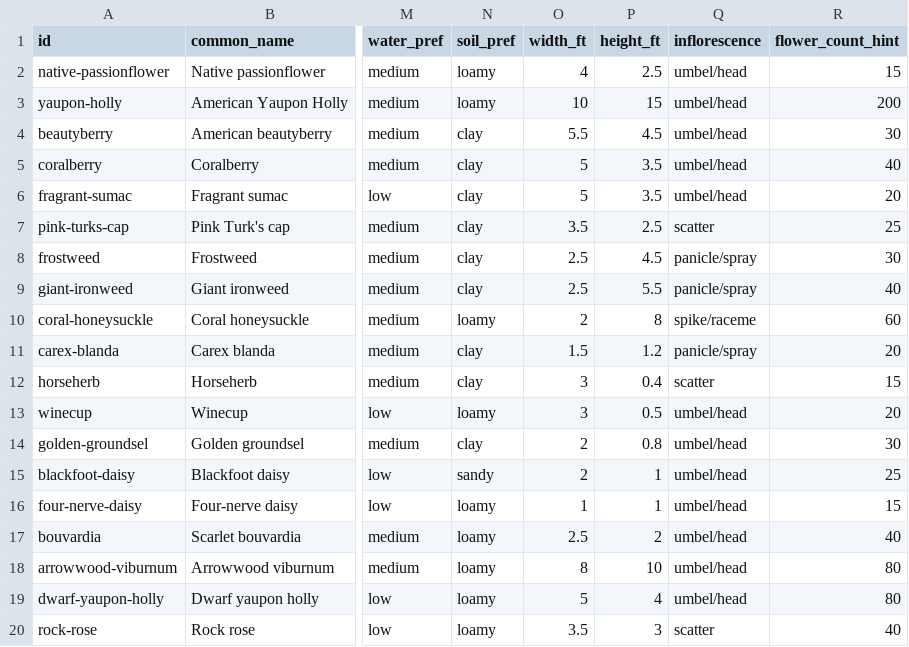
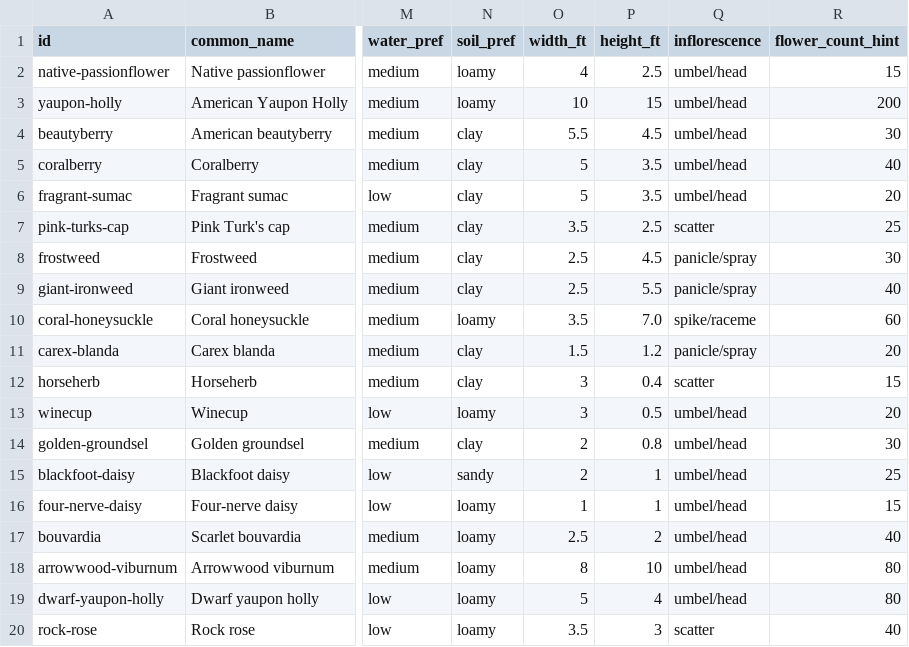
Before and after one commit to johntron/native_landscaping, a CSV file: plants.csv, drawn as a sheet; only a part is shown, gaps mark what is left out; the diff names each change by its address in the sheet, - before the commit and + after, or states it on an @@ line.

```diff
--- a/plants.csv
+++ b/plants.csv
-O10 (width_ft): 2
+O10 (width_ft): 3.5
-P10 (height_ft): 8
+P10 (height_ft): 7.0
```
Also changed, not shown: planting_layout.csv, 16 other files.
